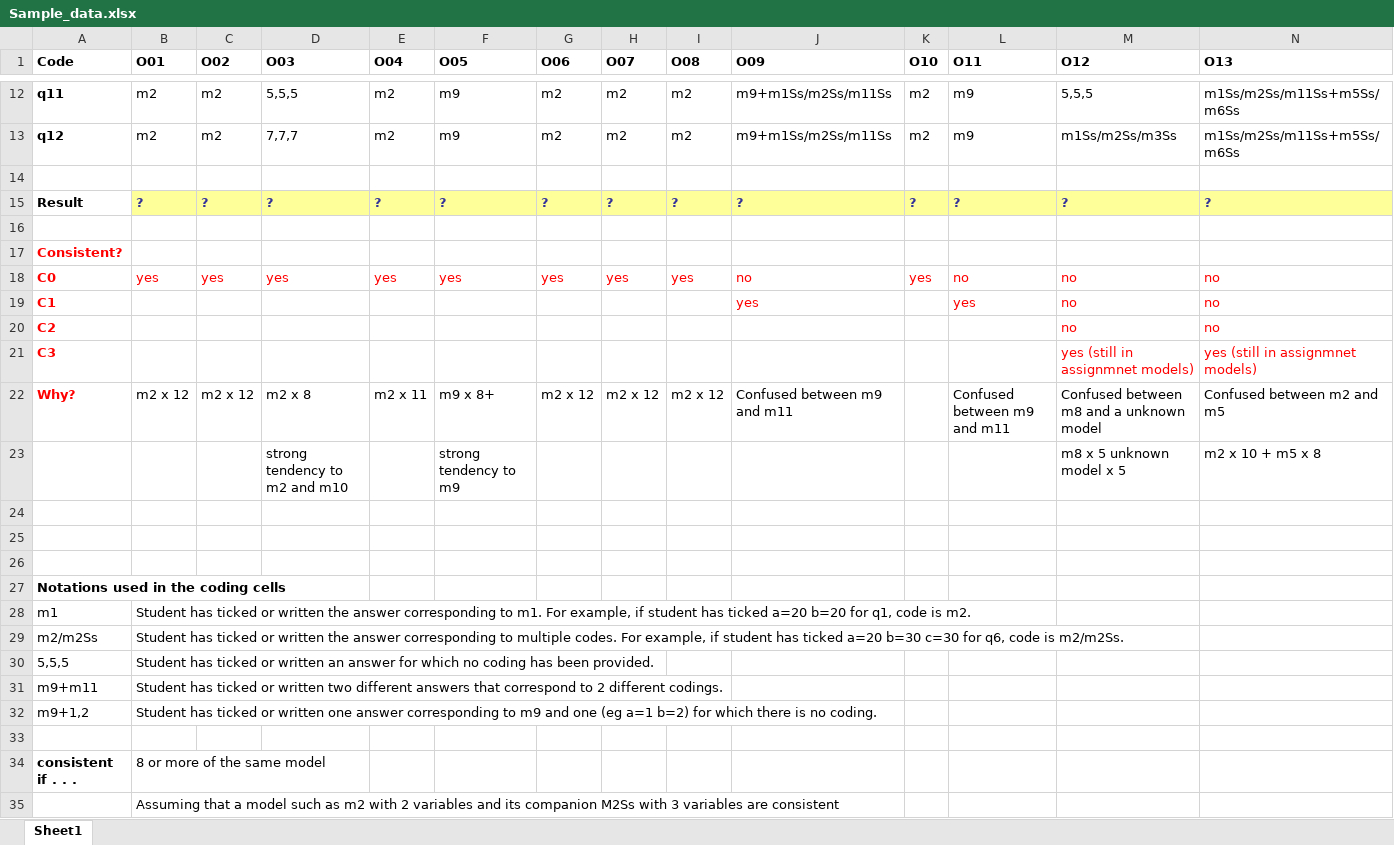
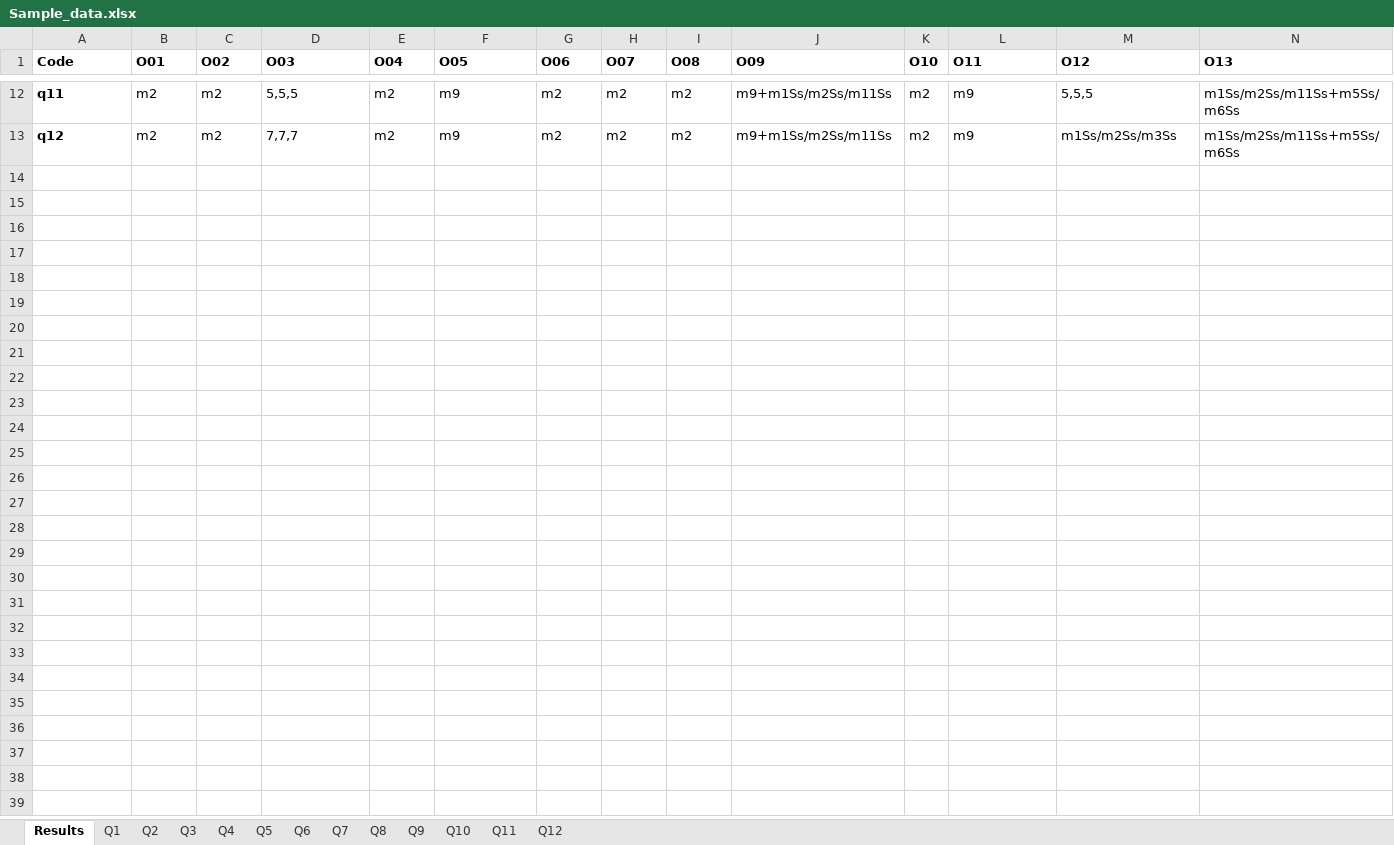
Before and after one commit to karelp/dehnadi_evaluation, an Excel workbook: data/Sample_data.xlsx, sheet Results, drawn as a sheet; only a part is shown, gaps mark what is left out; values as stored, in another font and other column widths than the file's, no borders; rows hold the shown columns only; the diff names each change by its address in the sheet, - before the commit and + after, or states it on an @@ line.

Commit message:
Answer evaluation data in excel file

```diff
--- a/data/Sample_data.xlsx (sheet Results)
+++ b/data/Sample_data.xlsx (sheet Results)
-sheet tab: Sheet1
+sheet tab: Results
+sheet tab: Q1
+sheet tab: Q2
+sheet tab: Q3
+sheet tab: Q4
+sheet tab: Q5
+sheet tab: Q6
+sheet tab: Q7
+sheet tab: Q8
+sheet tab: Q9
+sheet tab: Q10
+sheet tab: Q11
+sheet tab: Q12
-row 14: (empty)
-row 15: Result | ? | ? | ? | ? | ? | ? | ? | ? | ? | ? | ? | ? | ?
-row 16: (empty)
-row 17: Consistent?
-row 18: C0 | yes | yes | yes | yes | yes | yes | yes | yes | no | yes | no | no | no
-row 19: C1 |  |  |  |  |  |  |  |  | yes |  | yes | no | no
-row 20: C2 |  |  |  |  |  |  |  |  |  |  |  | no | no
-row 21: C3 |  |  |  |  |  |  |  |  |  |  |  | yes (still in assignmnet models) | yes (still in assignmnet models)
-row 22: Why? | m2 x 12 | m2 x 12 | m2 x 8 | m2 x 11 | m9 x 8+ | m2 x 12 | m2 x 12 | m2 x 12 | Confused between m9 and m11 |  | Confused between m9 and m11 | Confused between m8 and a unknown model | Confused between m2 and m5
-row 23:  |  |  | strong tendency to m2 and m10 |  | strong tendency to m9 |  |  |  |  |  |  | m8 x 5 unknown model x 5 | m2 x 10 + m5 x 8
-row 24: (empty)
-row 25: (empty)
-row 26: (empty)
-row 27: Notations used in the coding cells
-row 28: m1 | Student has ticked or written the answer corresponding to m1. For example, if student has ticked a=20 b=20 for q1, code is m2.
-row 29: m2/m2Ss | Student has ticked or written the answer corresponding to multiple codes. For example, if student has ticked a=20 b=30 c=30 for q6, code is m2/m2Ss.
-row 30: 5,5,5 | Student has ticked or written an answer for which no coding has been provided.
-row 31: m9+m11 | Student has ticked or written two different answers that correspond to 2 different codings.
-row 32: m9+1,2 | Student has ticked or written one answer corresponding to m9 and one (eg a=1 b=2) for which there is no coding.
-row 33: (empty)
-row 34: consistent if . . . | 8 or more of the same model
-row 35:  | Assuming that a model such as m2 with 2 variables and its companion M2Ss with 3 variables are consistent
```
